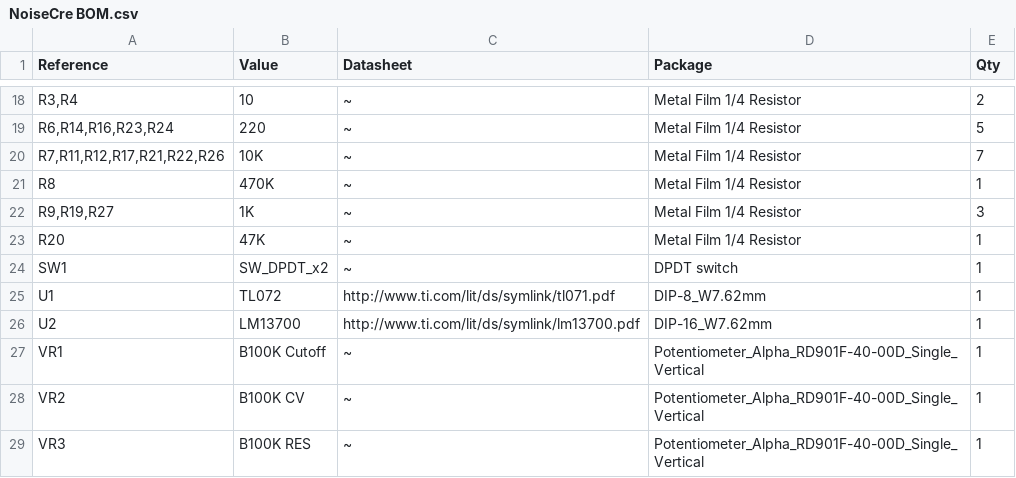
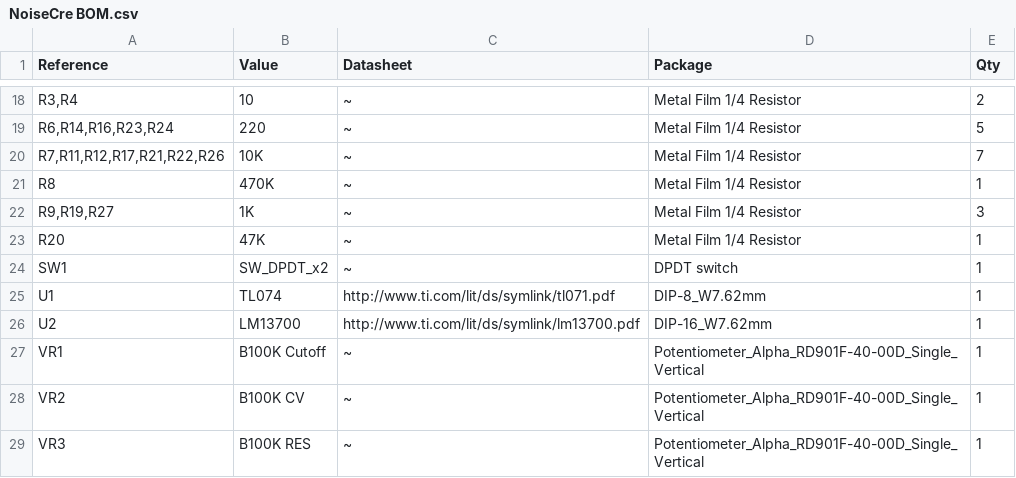
Before and after one commit to ChocolateBodywash/KOSMO_NoiseCrescendo, a CSV file: NoiseCre BOM.csv, drawn as a sheet; only a part is shown, gaps mark what is left out.

Commit message:
Update NoiseCre BOM.csv

```diff
--- a/NoiseCre BOM.csv
+++ b/NoiseCre BOM.csv
@@ -24,3 +24,3 @@ R20,47K,~,Metal Film 1/4 Resistor,1,
 SW1,SW_DPDT_x2,~,DPDT switch,1,
-U1,TL072,http://www.ti.com/lit/ds/symlink/tl071.pdf,DIP-8_W7.62mm,1,
+U1,TL074,http://www.ti.com/lit/ds/symlink/tl071.pdf,DIP-8_W7.62mm,1,
 U2,LM13700,http://www.ti.com/lit/ds/symlink/lm13700.pdf,DIP-16_W7.62mm,1,
```
